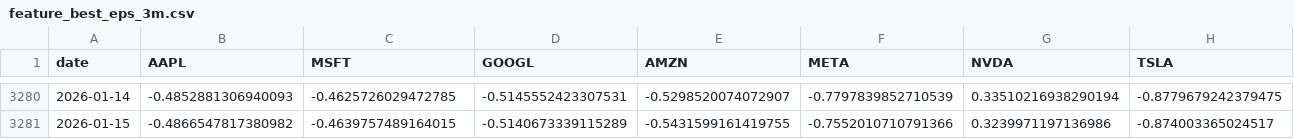
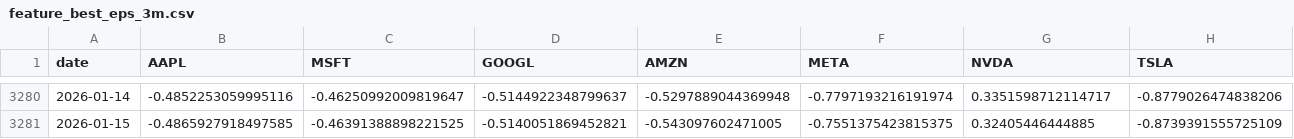
Before and after one commit to dnflsfud/portfolio-dashboard, a CSV file: result_ultra/features/feature_best_eps_3m.csv, drawn as a sheet; only a part is shown, gaps mark what is left out; the diff covers the shown part only; the diff names each change by its address in the sheet, - before the commit and + after, or states it on an @@ line.

```diff
--- a/result_ultra/features/feature_best_eps_3m.csv
+++ b/result_ultra/features/feature_best_eps_3m.csv
-B3280 (AAPL): -0.4852881306940093
+B3280 (AAPL): -0.4852253059995116
-C3280 (MSFT): -0.4625726029472785
+C3280 (MSFT): -0.46250992009819647
-D3280 (GOOGL): -0.5145552423307531
+D3280 (GOOGL): -0.5144922348799637
-E3280 (AMZN): -0.5298520074072907
+E3280 (AMZN): -0.5297889044369948
-F3280 (META): -0.7797839852710539
+F3280 (META): -0.7797193216191974
-G3280 (NVDA): 0.33510216938290194
+G3280 (NVDA): 0.3351598712114717
-H3280 (TSLA): -0.8779679242379475
+H3280 (TSLA): -0.8779026474838206
-B3281 (AAPL): -0.4866547817380982
+B3281 (AAPL): -0.4865927918497585
-C3281 (MSFT): -0.4639757489164015
+C3281 (MSFT): -0.46391388898221525
-D3281 (GOOGL): -0.5140673339115289
+D3281 (GOOGL): -0.5140051869452821
-E3281 (AMZN): -0.5431599161419755
+E3281 (AMZN): -0.543097602471005
-F3281 (META): -0.7552010710791366
+F3281 (META): -0.7551375423815375
-G3281 (NVDA): 0.3239971197136986
+G3281 (NVDA): 0.32405446444885
-H3281 (TSLA): -0.874003365024517
+H3281 (TSLA): -0.8739391555725109
```
Also changed, not shown: 1 added row and 129 edited cells elsewhere in this file, result_ultra/features/feature_best_roe_yoy.csv, result_ultra/features/feature_sent_trend_7d_timeseries.csv, 26 other files.
